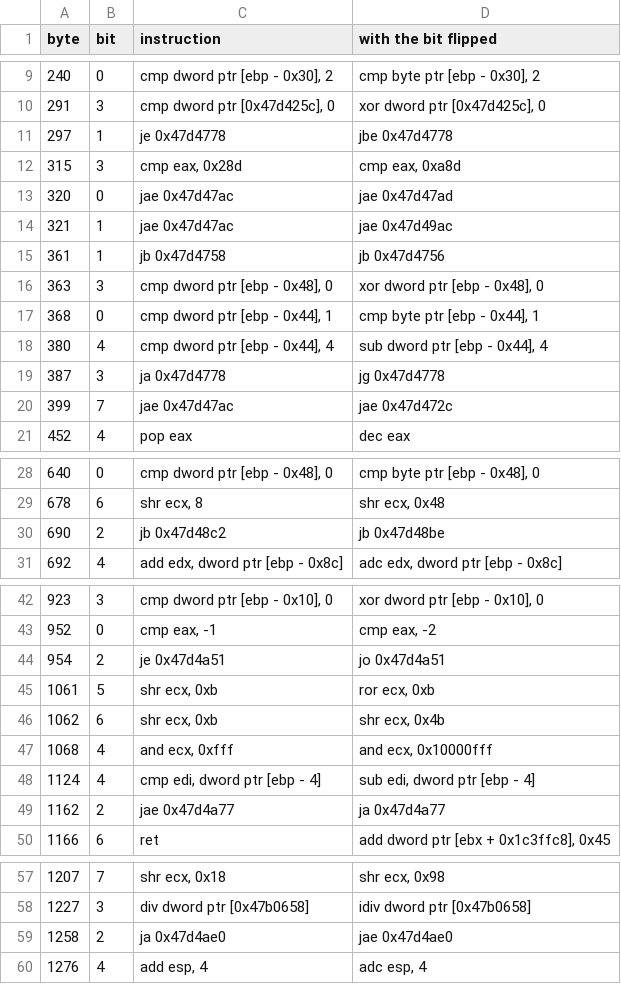
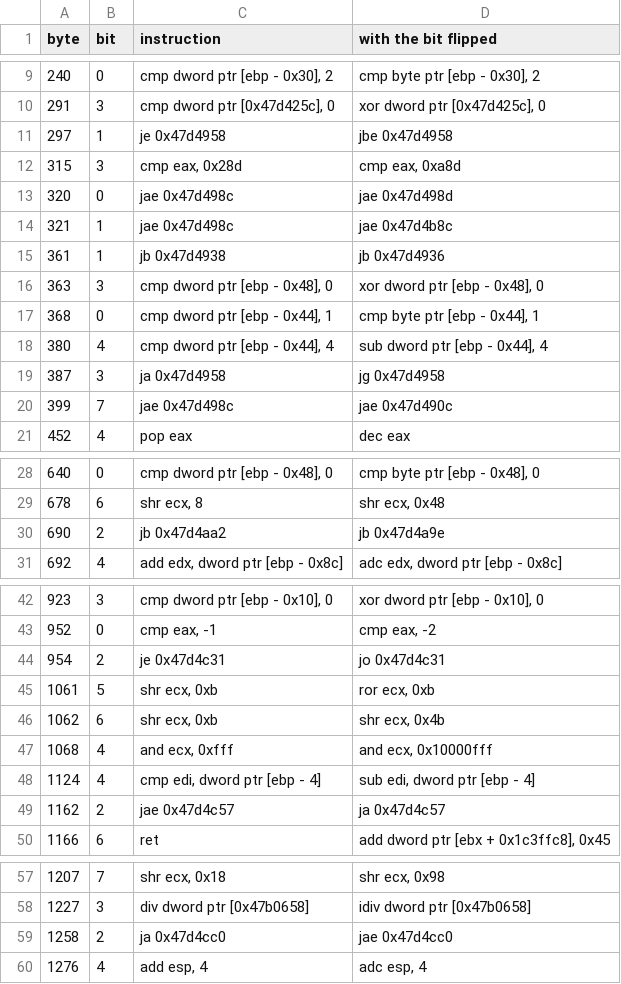
Before and after one commit to jawad1020bhn/2017-decomp, a TSV file: pes database/exe/sider/bitflips_v2.tsv, drawn as a sheet; only a part is shown, gaps mark what is left out.

```diff
--- a/pes database/exe/sider/bitflips_v2.tsv
+++ b/pes database/exe/sider/bitflips_v2.tsv
@@ -10,7 +10,7 @@ byte	bit	instruction	with the bit flipped
 291	3	cmp dword ptr [0x47d425c], 0	xor dword ptr [0x47d425c], 0
-297	1	je 0x47d4778	jbe 0x47d4778
+297	1	je 0x47d4958	jbe 0x47d4958
 315	3	cmp eax, 0x28d	cmp eax, 0xa8d
-320	0	jae 0x47d47ac	jae 0x47d47ad
-321	1	jae 0x47d47ac	jae 0x47d49ac
-361	1	jb 0x47d4758	jb 0x47d4756
+320	0	jae 0x47d498c	jae 0x47d498d
+321	1	jae 0x47d498c	jae 0x47d4b8c
+361	1	jb 0x47d4938	jb 0x47d4936
 363	3	cmp dword ptr [ebp - 0x48], 0	xor dword ptr [ebp - 0x48], 0
@@ -18,4 +18,4 @@ byte	bit	instruction	with the bit flipped
 380	4	cmp dword ptr [ebp - 0x44], 4	sub dword ptr [ebp - 0x44], 4
-387	3	ja 0x47d4778	jg 0x47d4778
-399	7	jae 0x47d47ac	jae 0x47d472c
+387	3	ja 0x47d4958	jg 0x47d4958
+399	7	jae 0x47d498c	jae 0x47d490c
 452	4	pop eax	dec eax
@@ -29,3 +29,3 @@ byte	bit	instruction	with the bit flipped
 678	6	shr ecx, 8	shr ecx, 0x48
-690	2	jb 0x47d48c2	jb 0x47d48be
+690	2	jb 0x47d4aa2	jb 0x47d4a9e
 692	4	add edx, dword ptr [ebp - 0x8c]	adc edx, dword ptr [ebp - 0x8c]
@@ -43,3 +43,3 @@ byte	bit	instruction	with the bit flipped
 952	0	cmp eax, -1	cmp eax, -2
-954	2	je 0x47d4a51	jo 0x47d4a51
+954	2	je 0x47d4c31	jo 0x47d4c31
 1061	5	shr ecx, 0xb	ror ecx, 0xb
@@ -48,3 +48,3 @@ byte	bit	instruction	with the bit flipped
 1124	4	cmp edi, dword ptr [ebp - 4]	sub edi, dword ptr [ebp - 4]
-1162	2	jae 0x47d4a77	ja 0x47d4a77
+1162	2	jae 0x47d4c57	ja 0x47d4c57
 1166	6	ret	add dword ptr [ebx + 0x1c3ffc8], 0x45
@@ -58,3 +58,3 @@ byte	bit	instruction	with the bit flipped
 1227	3	div dword ptr [0x47b0658]	idiv dword ptr [0x47b0658]
-1258	2	ja 0x47d4ae0	jae 0x47d4ae0
+1258	2	ja 0x47d4cc0	jae 0x47d4cc0
 1276	4	add esp, 4	adc esp, 4
```
Also changed, not shown: pes database/exe/names.tsv, pes database/exe/sider/club_ids.tsv, 6 other files.
